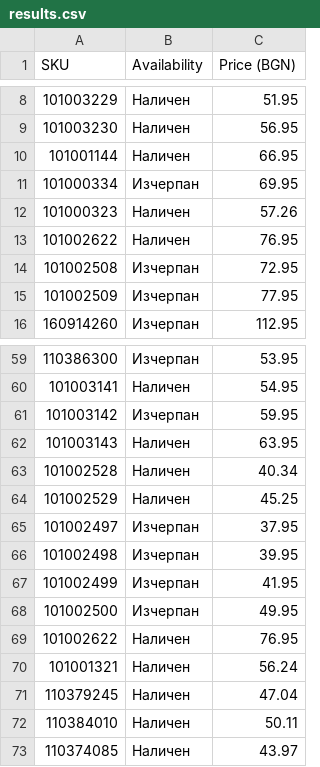
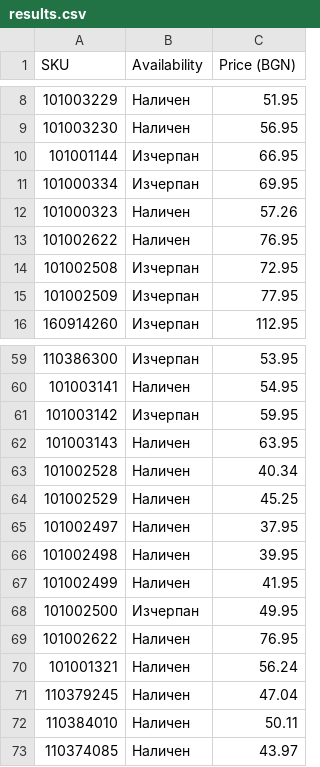
Before and after one commit to vladi1199/ribarcheto, a CSV file: results.csv, drawn as a sheet; only a part is shown, gaps mark what is left out.

```diff
--- a/results.csv
+++ b/results.csv
@@ -9,3 +9,3 @@ SKU,Availability,Price (BGN)
 101003230,Наличен,56.95
-101001144,Наличен,66.95
+101001144,Изчерпан,66.95
 101000334,Изчерпан,69.95
@@ -64,5 +64,5 @@ SKU,Availability,Price (BGN)
 101002529,Наличен,45.25
-101002497,Изчерпан,37.95
-101002498,Изчерпан,39.95
-101002499,Изчерпан,41.95
+101002497,Наличен,37.95
+101002498,Наличен,39.95
+101002499,Наличен,41.95
 101002500,Изчерпан,49.95
```
Also changed, not shown: 1 other file.
